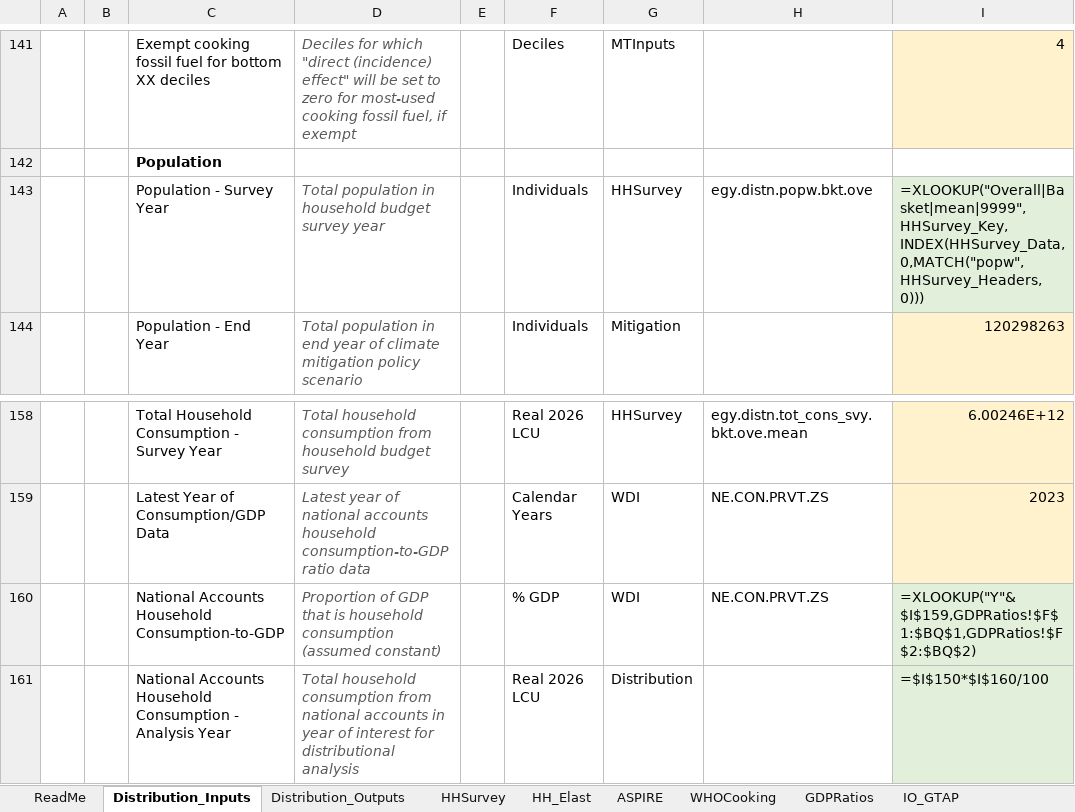
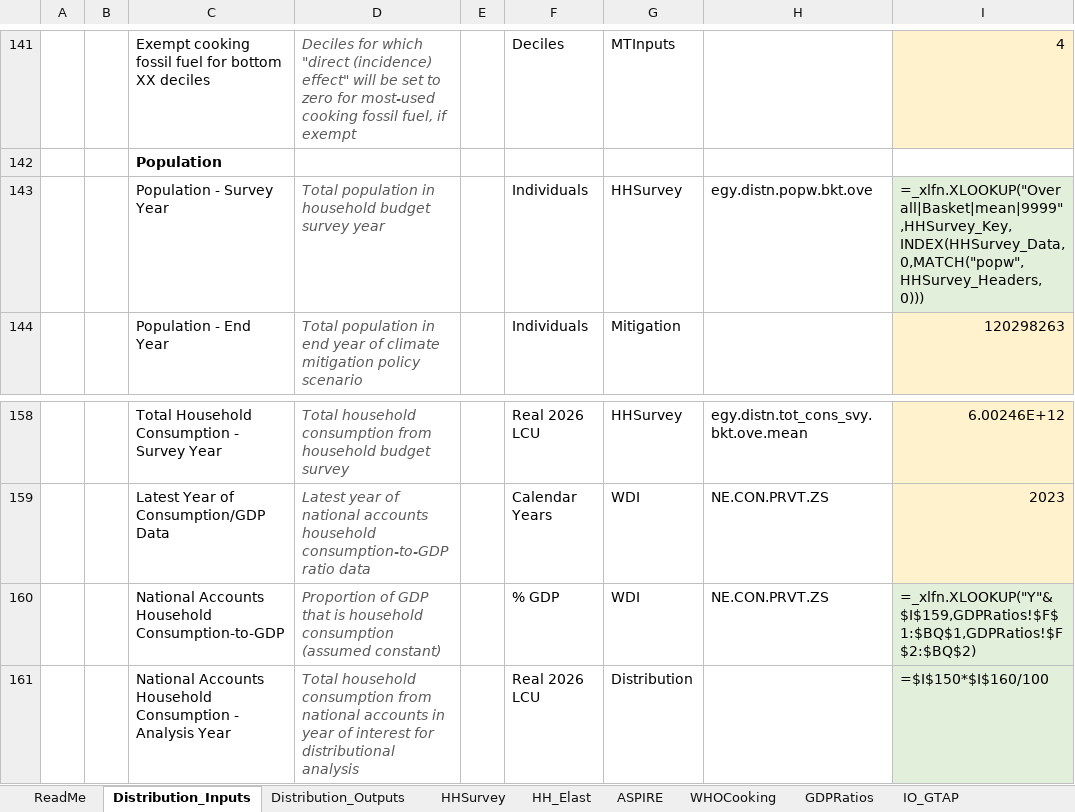
Before and after one commit to sjstretton/CPAT-AI-Local, an Excel workbook: cpat_excel/Distribution/standalone/CPAT_Distribution_Standalone_Egypt.xlsx, sheet Distribution_Inputs, drawn as a sheet; only a part is shown, gaps mark what is left out; values as stored, in another font and other column widths than the file's, no borders; formulas without a stored value are shown as written; the diff names each change by its address in the sheet, - before the commit and + after, or states it on an @@ line.

```diff
--- a/cpat_excel/Distribution/standalone/CPAT_Distribution_Standalone_Egypt.xlsx (sheet Distribution_Inputs)
+++ b/cpat_excel/Distribution/standalone/CPAT_Distribution_Standalone_Egypt.xlsx (sheet Distribution_Inputs)
-I143: =XLOOKUP("Overall|Basket|mean|9999",HHSurvey_Key,INDEX(HHSurvey_Data,0,MATCH("popw",HHSurvey_Headers,0)))
+I143: =_xlfn.XLOOKUP("Overall|Basket|mean|9999",HHSurvey_Key,INDEX(HHSurvey_Data,0,MATCH("popw",HHSurvey_Headers,0)))
-I160: =XLOOKUP("Y"&$I$159,GDPRatios!$F$1:$BQ$1,GDPRatios!$F$2:$BQ$2)
+I160: =_xlfn.XLOOKUP("Y"&$I$159,GDPRatios!$F$1:$BQ$1,GDPRatios!$F$2:$BQ$2)
```
Also changed, not shown: sheet Distribution_Outputs, sheet Mapping, 1 other file.
